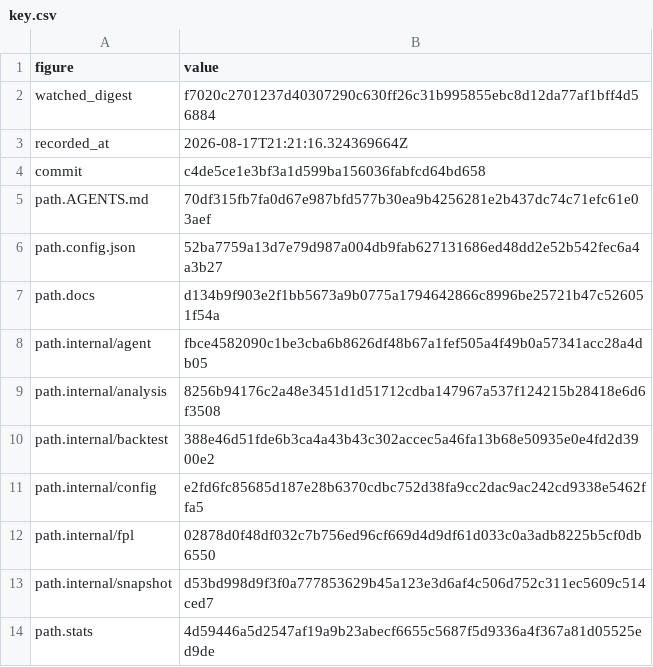
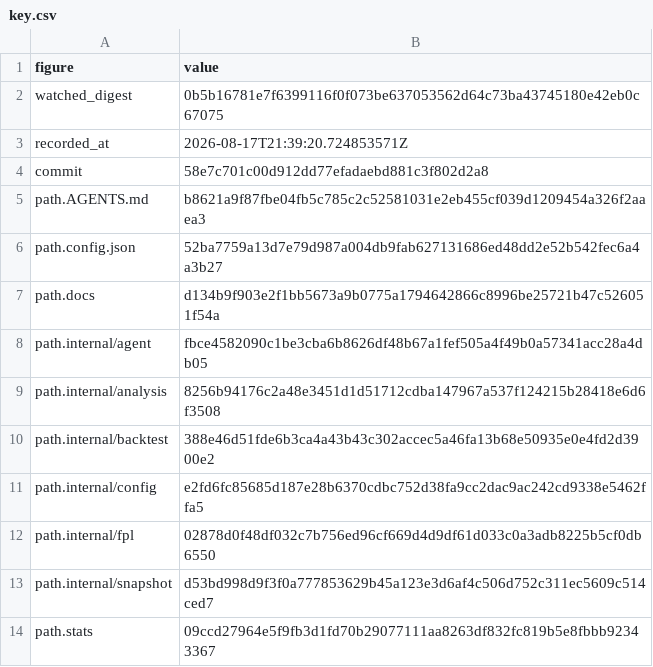
Before and after one commit to beeradb/FPL-Armband, a CSV file: reviews/2026-08-17-free-transfer-value-ladder/key.csv, drawn as a sheet.

Commit message:
Re-key the ladder review record over the merged development tree

```diff
--- a/reviews/2026-08-17-free-transfer-value-ladder/key.csv
+++ b/reviews/2026-08-17-free-transfer-value-ladder/key.csv
@@ -1,6 +1,6 @@
 figure,value
-watched_digest,f7020c2701237d40307290c630ff26c31b995855ebc8d12da77af1bff4d56884
-recorded_at,2026-08-17T21:21:16.324369664Z
-commit,c4de5ce1e3bf3a1d599ba156036fabfcd64bd658
-path.AGENTS.md,70df315fb7fa0d67e987bfd577b30ea9b4256281e2b437dc74c71efc61e03aef
+watched_digest,0b5b16781e7f6399116f0f073be637053562d64c73ba43745180e42eb0c67075
+recorded_at,2026-08-17T21:39:20.724853571Z
+commit,58e7c701c00d912dd77efadaebd881c3f802d2a8
+path.AGENTS.md,b8621a9f87fbe04fb5c785c2c52581031e2eb455cf039d1209454a326f2aaea3
 path.config.json,52ba7759a13d7e79d987a004db9fab627131686ed48dd2e52b542fec6a4a3b27
@@ -13,2 +13,2 @@ path.internal/fpl,02878d0f48df032c7b756ed96cf669d4d9df61d033c0a3adb8225b5cf0db65
 path.internal/snapshot,d53bd998d9f3f0a777853629b45a123e3d6af4c506d752c311ec5609c514ced7
-path.stats,4d59446a5d2547af19a9b23abecf6655c5687f5d9336a4f367a81d05525ed9de
+path.stats,09ccd27964e5f9fb3d1fd70b29077111aa8263df832fc819b5e8fbbb92343367
```
